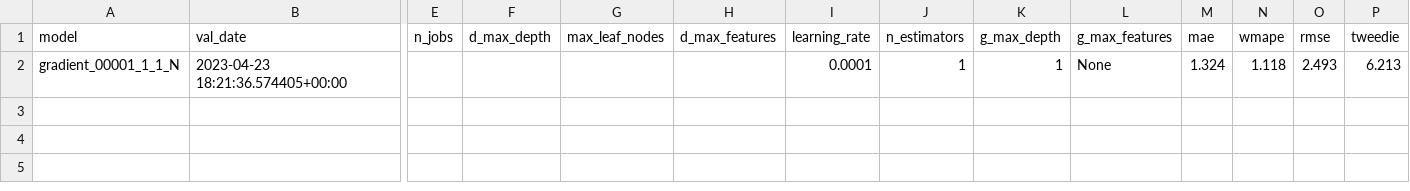
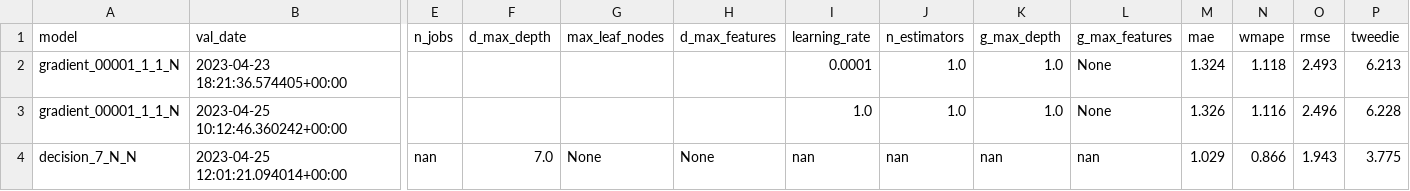
Before and after one commit to iAguila98/mlops, a CSV file: MLOps_Airflow/shared_volume/data/historical_validation.csv, drawn as a sheet; only a part is shown, gaps mark what is left out; rows hold the shown columns only; the diff names each change by its address in the sheet, - before the commit and + after, or states it on an @@ line.

```diff
--- a/MLOps_Airflow/shared_volume/data/historical_validation.csv
+++ b/MLOps_Airflow/shared_volume/data/historical_validation.csv
-J2 (n_estimators): 1
+J2 (n_estimators): 1.0
-K2 (g_max_depth): 1
+K2 (g_max_depth): 1.0
+row 3: gradient_00001_1_1_N | 2023-04-25 10:12:46.360242+00:00 |  |  |  |  | 1.0 | 1.0 | 1.0 | None | 1.326 | 1.116 | 2.496 | 6.228
+row 4: decision_7_N_N | 2023-04-25 12:01:21.094014+00:00 | nan | 7.0 | None | None | nan | nan | nan | nan | 1.029 | 0.866 | 1.943 | 3.775
```
Also changed, not shown: MLOps_Airflow/shared_volume/data/batch_data.csv, 6 other files.
